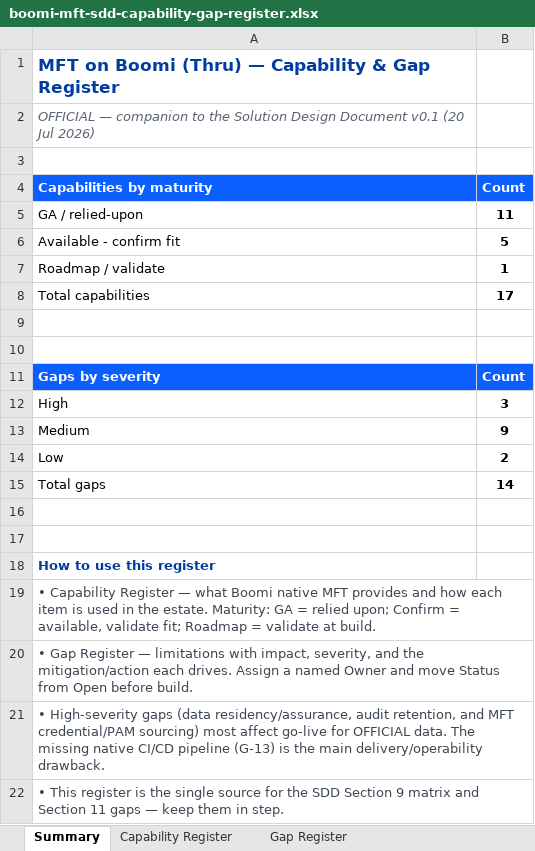
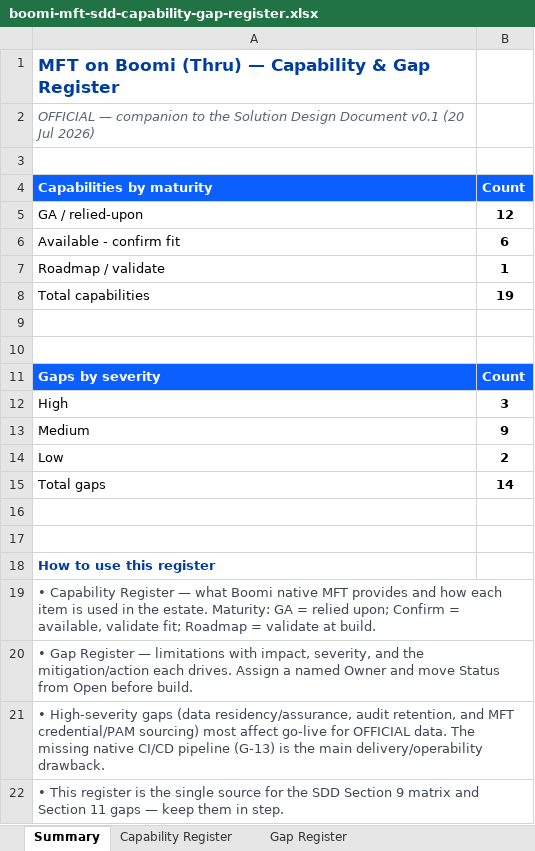
Before and after one commit to odiyo-vimo/fp, an Excel workbook: assets/boomi-mft-sdd-capability-gap-register.xlsx, sheet Summary, drawn as a sheet; values as stored, in another font and other column widths than the file's, no borders; the diff names each change by its address in the sheet, - before the commit and + after, or states it on an @@ line.

```diff
--- a/assets/boomi-mft-sdd-capability-gap-register.xlsx (sheet Summary)
+++ b/assets/boomi-mft-sdd-capability-gap-register.xlsx (sheet Summary)
-B5 (Count): 11
+B5 (Count): 12
-B6 (Count): 5
+B6 (Count): 6
-B8 (Count): 17
+B8 (Count): 19
```
Also changed, not shown: sheet Capability Register, docs/boomi-mft-sdd-capability-gap-register.xlsx, 16 other files.
